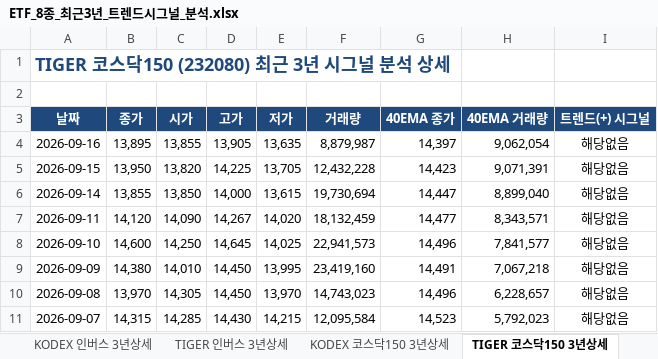
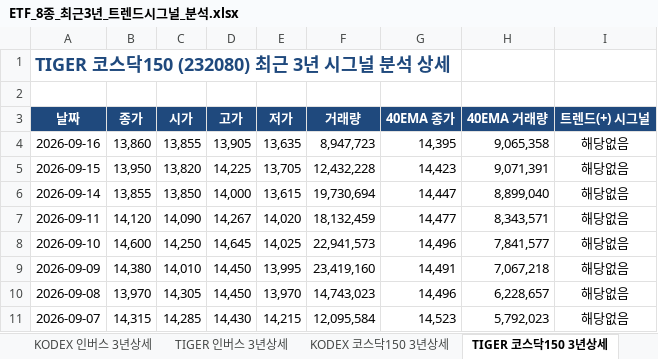
Before and after one commit to pianbird/market-signal, an Excel workbook: ETF_8종_최근3년_트렌드시그널_분석.xlsx, sheet TIGER 코스닥150 3년상세, drawn as a sheet; only a part is shown; values as stored, in another font and other column widths than the file's, no borders; the diff names each change by its address in the sheet, - before the commit and + after, or states it on an @@ line.

```diff
--- a/ETF_8종_최근3년_트렌드시그널_분석.xlsx (sheet TIGER 코스닥150 3년상세)
+++ b/ETF_8종_최근3년_트렌드시그널_분석.xlsx (sheet TIGER 코스닥150 3년상세)
-B4 (종가): 13,895
+B4 (종가): 13,860
-F4 (거래량): 8,879,987
+F4 (거래량): 8,947,723
-G4 (40EMA 종가): 14,397
+G4 (40EMA 종가): 14,395
-H4 (40EMA 거래량): 9,062,054
+H4 (40EMA 거래량): 9,065,358
```
Also changed, not shown: sheet TIGER 200 3년상세, sheet KODEX 코스닥150 3년상세, sheet KODEX 200 3년상세, sheet TIGER 코스닥150선물인버스 3년상세, sheet TIGER 인버스 3년상세, sheet KODEX 인버스 3년상세, 1 more sheet, 1 other file.
